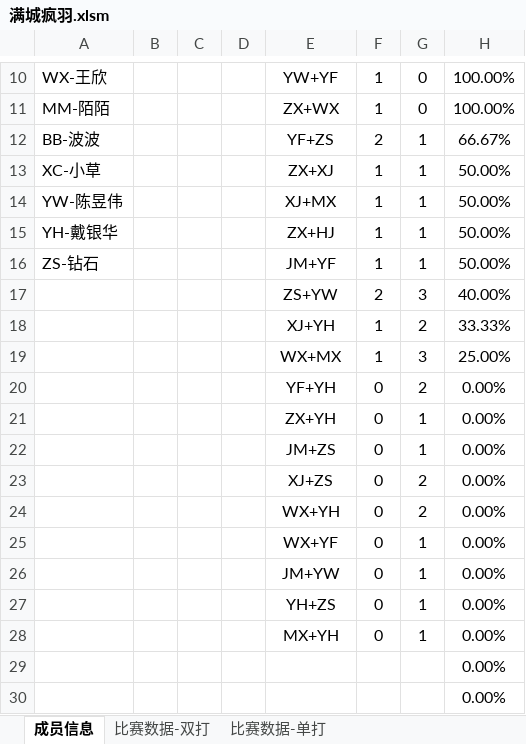
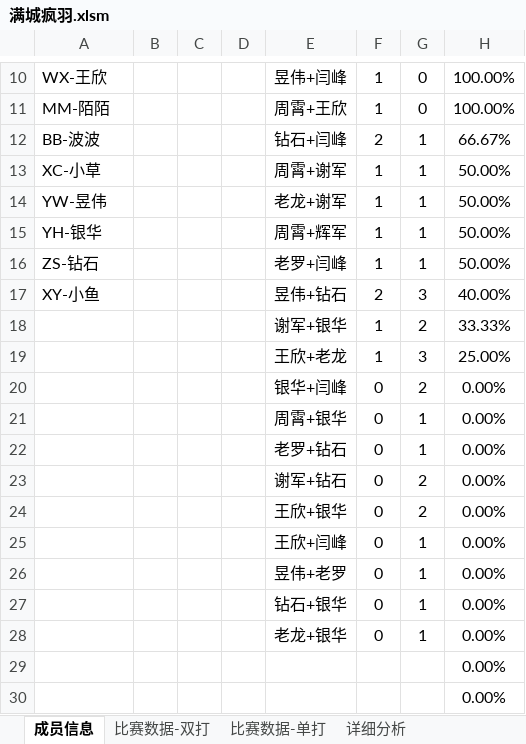
Before and after one commit to zhouxiao/badminton_team, an Excel workbook: 满城疯羽.xlsm, sheet 成员信息, drawn as a sheet; only a part is shown, gaps mark what is left out; values as stored, in another font and other column widths than the file's, no borders; charts and pictures not drawn; the diff covers the shown part only; the diff names each change by its address in the sheet, - before the commit and + after, or states it on an @@ line.

Commit message:
Added "详细分析" sheet and related analysis

```diff
--- a/满城疯羽.xlsm (sheet 成员信息)
+++ b/满城疯羽.xlsm (sheet 成员信息)
+sheet tab: 详细分析
-E10: YW+YF
+E10: 昱伟+闫峰
-E11: ZX+WX
+E11: 周霄+王欣
-E12: YF+ZS
+E12: 钻石+闫峰
-E13: ZX+XJ
+E13: 周霄+谢军
-A14: YW-陈昱伟
+A14: YW-昱伟
-E14: XJ+MX
+E14: 老龙+谢军
-A15: YH-戴银华
+A15: YH-银华
-E15: ZX+HJ
+E15: 周霄+辉军
-E16: JM+YF
+E16: 老罗+闫峰
-A17: (empty)
+A17: XY-小鱼
-E17: ZS+YW
+E17: 昱伟+钻石
-E18: XJ+YH
+E18: 谢军+银华
-E19: WX+MX
+E19: 王欣+老龙
-E20: YF+YH
+E20: 银华+闫峰
-E21: ZX+YH
+E21: 周霄+银华
-E22: JM+ZS
+E22: 老罗+钻石
-E23: XJ+ZS
+E23: 谢军+钻石
-E24: WX+YH
+E24: 王欣+银华
-E25: WX+YF
+E25: 王欣+闫峰
-E26: JM+YW
+E26: 昱伟+老罗
-E27: YH+ZS
+E27: 钻石+银华
-E28: MX+YH
+E28: 老龙+银华
```
Also changed, not shown: 33 edited cells elsewhere in this sheet, sheet 比赛数据-双打, sheet 比赛数据-单打, formulas that keep their value, charts or pictures.
